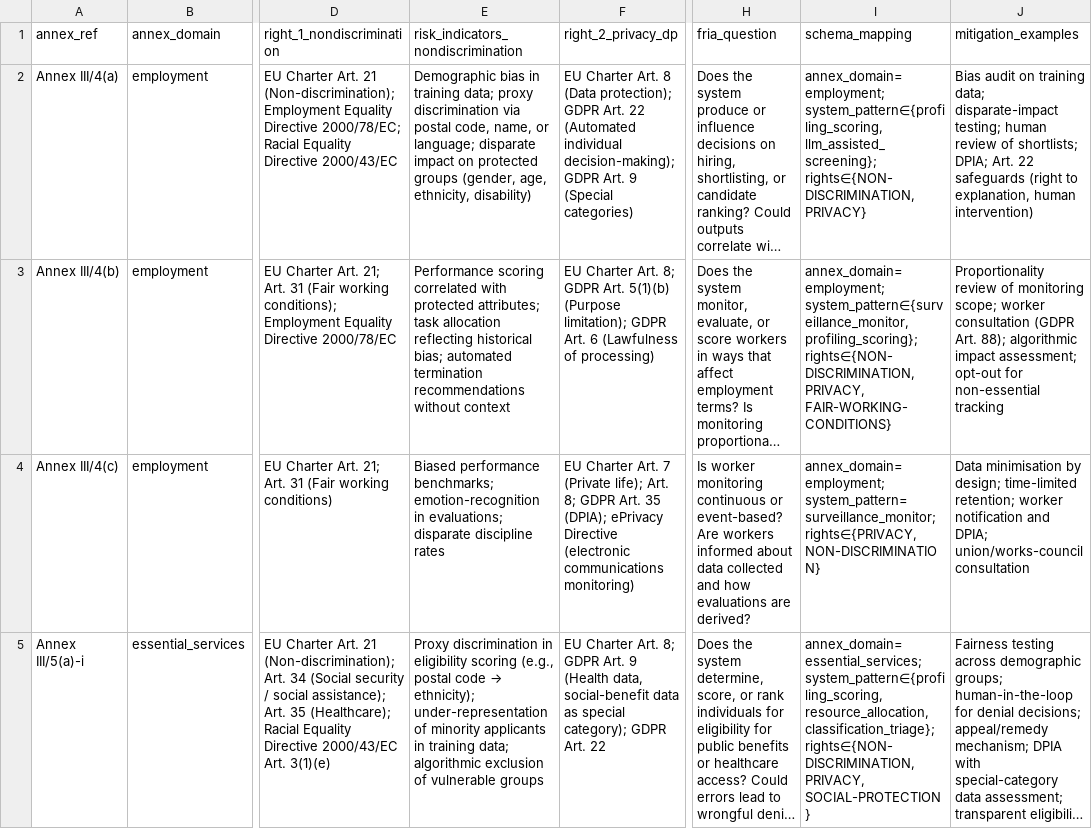
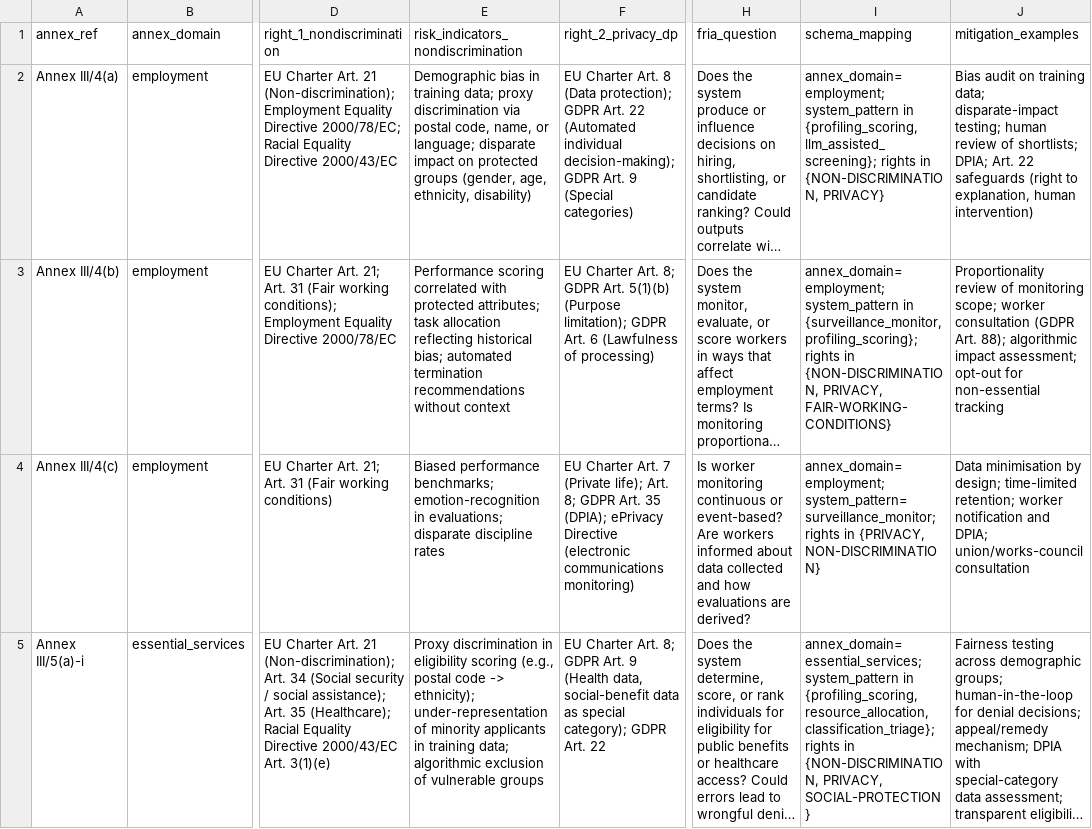
Before and after one commit to faitholopade/Dissertation, a CSV file: output/regulatory_crosswalk.csv, drawn as a sheet; only a part is shown, gaps mark what is left out; long unchanged cells end in …; the diff covers the shown part only; the diff names each change by its address in the sheet, - before the commit and + after, or states it on an @@ line.

```diff
--- a/output/regulatory_crosswalk.csv
+++ b/output/regulatory_crosswalk.csv
-I2 (schema_mapping): annex_domain=employment; system_pattern∈{profiling_scoring, llm_assisted_screening}; rights∈{NON-DISCRIMINATION, PRIVACY}
+I2 (schema_mapping): annex_domain=employment; system_pattern in {profiling_scoring, llm_assisted_screening}; rights in {NON-DISCRIMINATION, PRIVACY}
-I3 (schema_mapping): annex_domain=employment; system_pattern∈{surveillance_monitor, profiling_scoring}; rights∈{NON-DISCRIMINATION, PRIVACY, FAIR-WORKING-CONDITIONS}
+I3 (schema_mapping): annex_domain=employment; system_pattern in {surveillance_monitor, profiling_scoring}; rights in {NON-DISCRIMINATION, PRIVACY, FAIR-WORKING-CONDITIONS}
-I4 (schema_mapping): annex_domain=employment; system_pattern=surveillance_monitor; rights∈{PRIVACY, NON-DISCRIMINATION}
+I4 (schema_mapping): annex_domain=employment; system_pattern=surveillance_monitor; rights in {PRIVACY, NON-DISCRIMINATION}
@@ E5: …postal code → ethnicity); under-representation… → …postal code -> ethnicity); under-representation… @@
-I5 (schema_mapping): annex_domain=essential_services; system_pattern∈{profiling_scoring, resource_allocation, classification_triage}; rights∈{NON-DISCRIMINATION, PRIVACY, SOCIAL-PROTECTION}
+I5 (schema_mapping): annex_domain=essential_services; system_pattern in {profiling_scoring, resource_allocation, classification_triage}; rights in {NON-DISCRIMINATION, PRIVACY, SOCIAL-PROTECTION}
```
Also changed, not shown: 4 edited cells elsewhere in this file, output/error_analysis_disagreements.csv, output/gold_evaluation_summary.csv, 25 other files.
